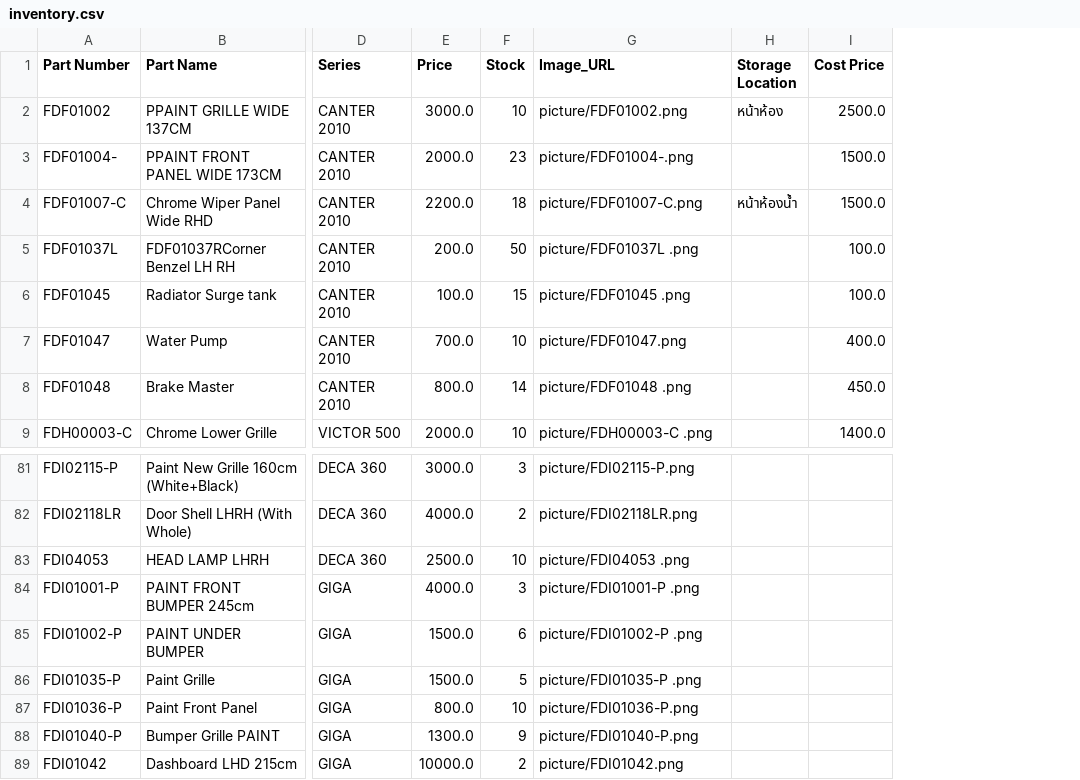
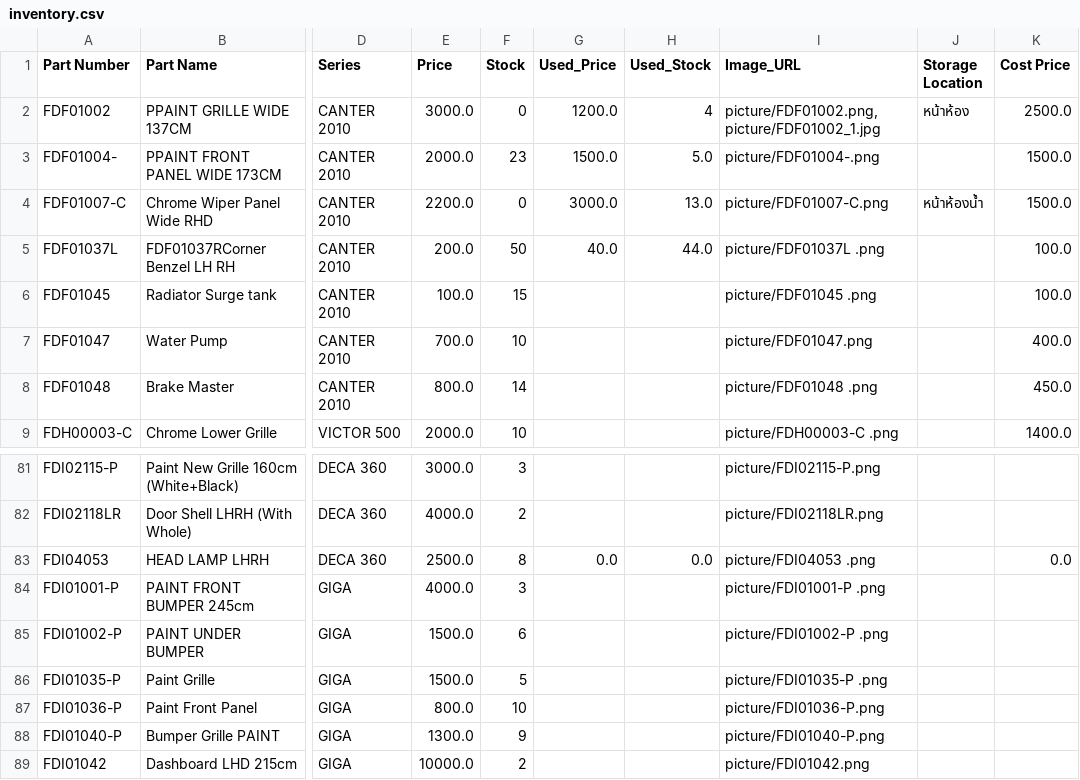
Before and after one commit to darunpob/Leo-Auto, a CSV file: inventory.csv, drawn as a sheet; only a part is shown, gaps mark what is left out; addresses are those after the commit; the diff names each change by its address in the sheet, - before the commit and + after, or states it on an @@ line.

```diff
--- a/inventory.csv
+++ b/inventory.csv
+column G (Used_Price), rows 2-5: 1200.0 | 1500.0 | 3000.0 | 40.0; row 83: 0.0
+column H (Used_Stock), rows 2-5: 4 | 5.0 | 13.0 | 44.0; row 83: 0.0
-F2 (Stock): 10
+F2 (Stock): 0
-I2 (Image_URL): picture/FDF01002.png
+I2 (Image_URL): picture/FDF01002.png,picture/FDF01002_1.jpg
-F4 (Stock): 18
+F4 (Stock): 0
-F83 (Stock): 10
+F83 (Stock): 8
-K83 (Cost Price): (empty)
+K83 (Cost Price): 0.0
```
Also changed, not shown: 19 other files.
